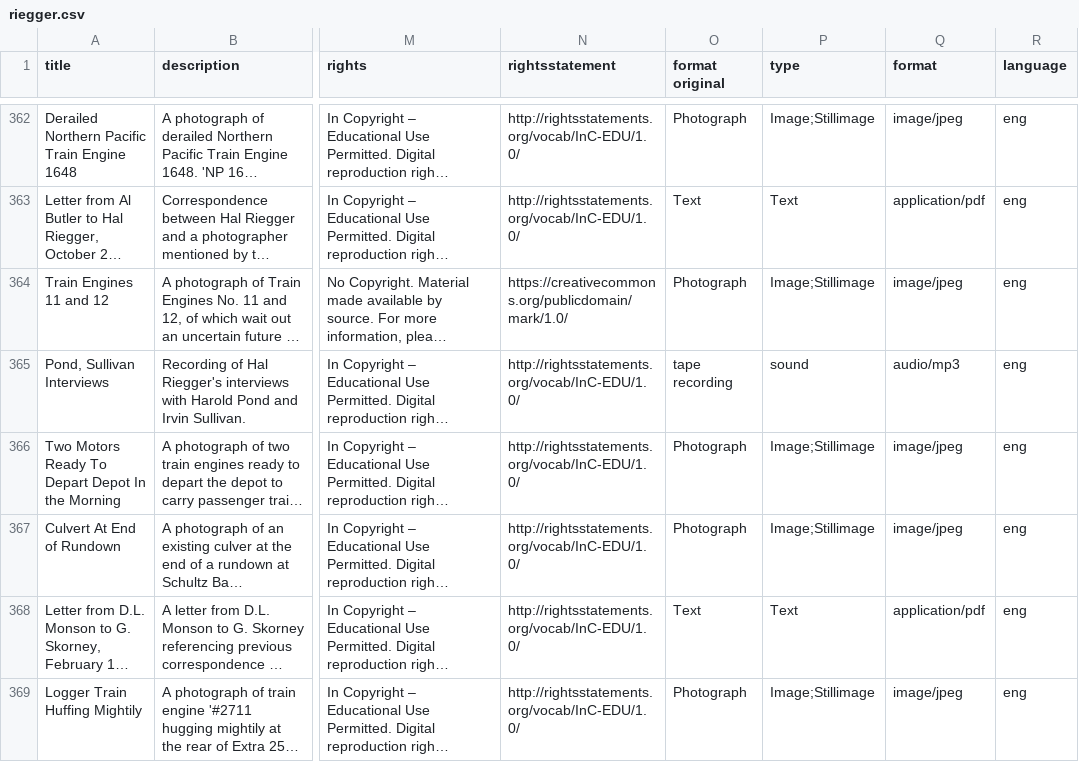
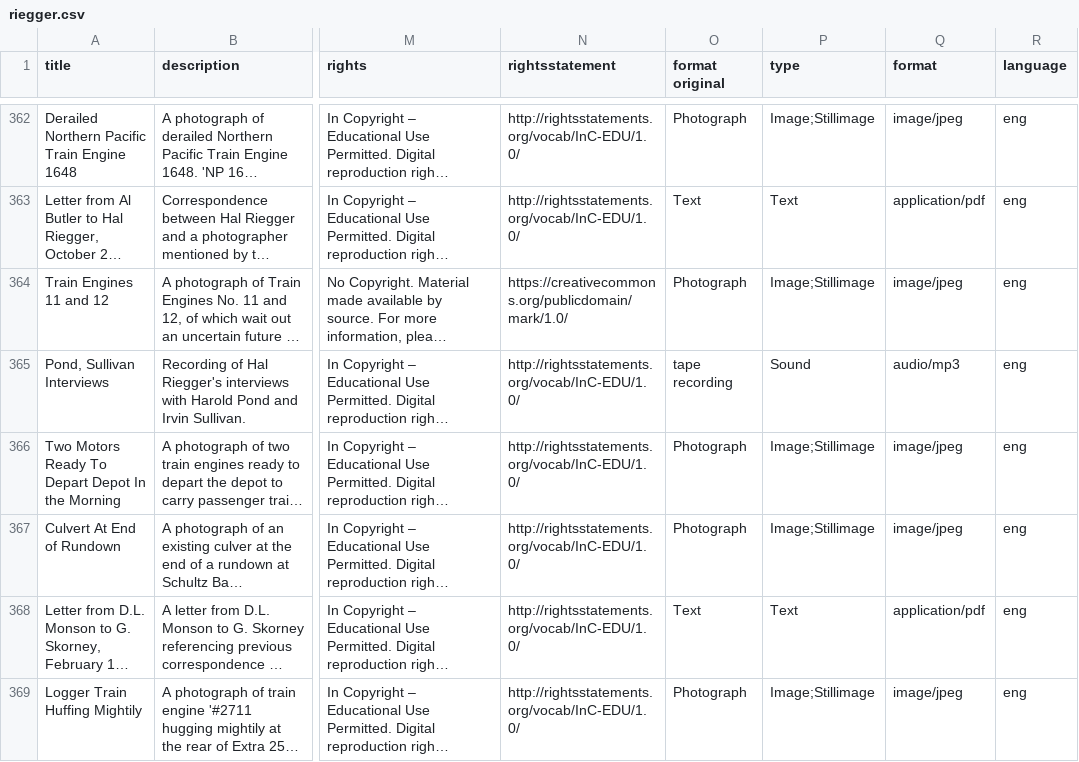
Before and after one commit to uidaholib/base-digital-collections-template, a CSV file: _data/riegger.csv, drawn as a sheet; only a part is shown, gaps mark what is left out; long unchanged cells end in …; the diff covers the shown part only; the diff names each change by its address in the sheet, - before the commit and + after, or states it on an @@ line.

Commit message:
metadata correction

```diff
--- a/_data/riegger.csv
+++ b/_data/riegger.csv
-P365 (type): sound
+P365 (type): Sound
```
Also changed, not shown: 5 edited cells elsewhere in this file.
